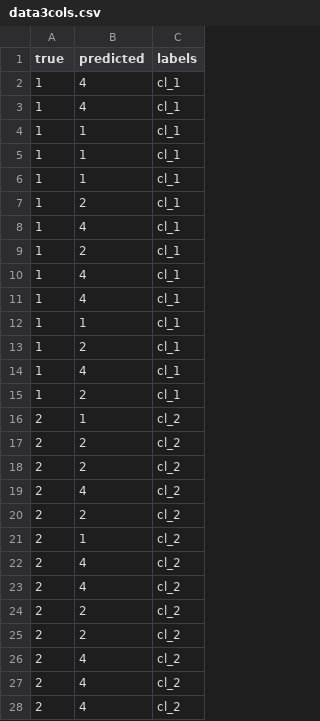
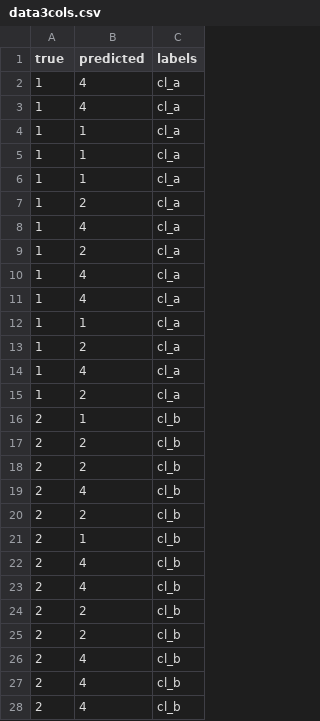
Before and after one commit to python-edu/accuracy_checker, a CSV file: example/data/data3cols.csv, drawn as a sheet; only a part is shown; the diff covers the shown part only.

```diff
--- a/example/data/data3cols.csv
+++ b/example/data/data3cols.csv
@@ -1,28 +1,28 @@
 true,predicted,labels
-1,4,cl_1
-1,4,cl_1
-1,1,cl_1
-1,1,cl_1
-1,1,cl_1
-1,2,cl_1
-1,4,cl_1
-1,2,cl_1
-1,4,cl_1
-1,4,cl_1
-1,1,cl_1
-1,2,cl_1
-1,4,cl_1
-1,2,cl_1
-2,1,cl_2
-2,2,cl_2
-2,2,cl_2
-2,4,cl_2
-2,2,cl_2
-2,1,cl_2
-2,4,cl_2
-2,4,cl_2
-2,2,cl_2
-2,2,cl_2
-2,4,cl_2
-2,4,cl_2
-2,4,cl_2
+1,4,cl_a
+1,4,cl_a
+1,1,cl_a
+1,1,cl_a
+1,1,cl_a
+1,2,cl_a
+1,4,cl_a
+1,2,cl_a
+1,4,cl_a
+1,4,cl_a
+1,1,cl_a
+1,2,cl_a
+1,4,cl_a
+1,2,cl_a
+2,1,cl_b
+2,2,cl_b
+2,2,cl_b
+2,4,cl_b
+2,2,cl_b
+2,1,cl_b
+2,4,cl_b
+2,4,cl_b
+2,2,cl_b
+2,2,cl_b
+2,4,cl_b
+2,4,cl_b
+2,4,cl_b
```
Also changed, not shown: 33 edited cells elsewhere in this file, 20 other files.
